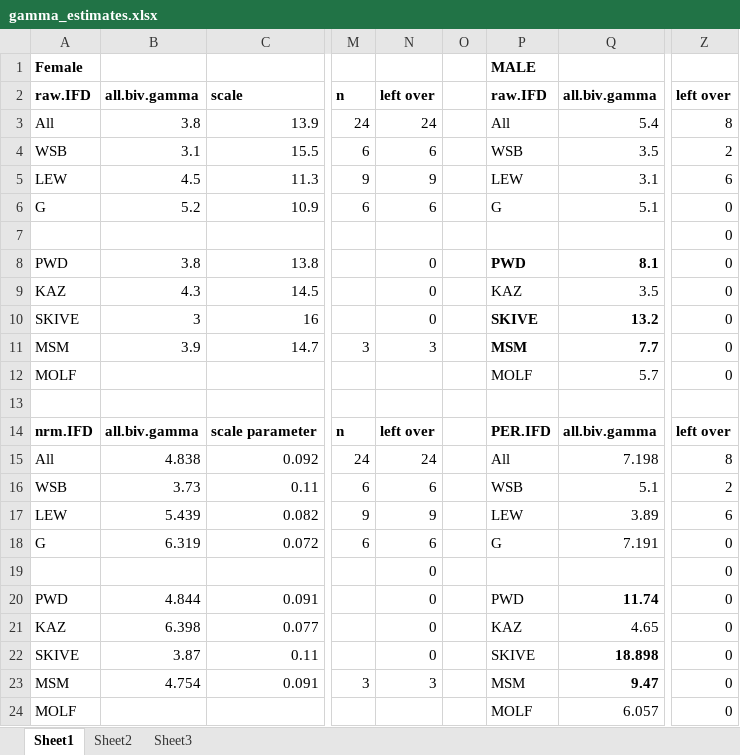
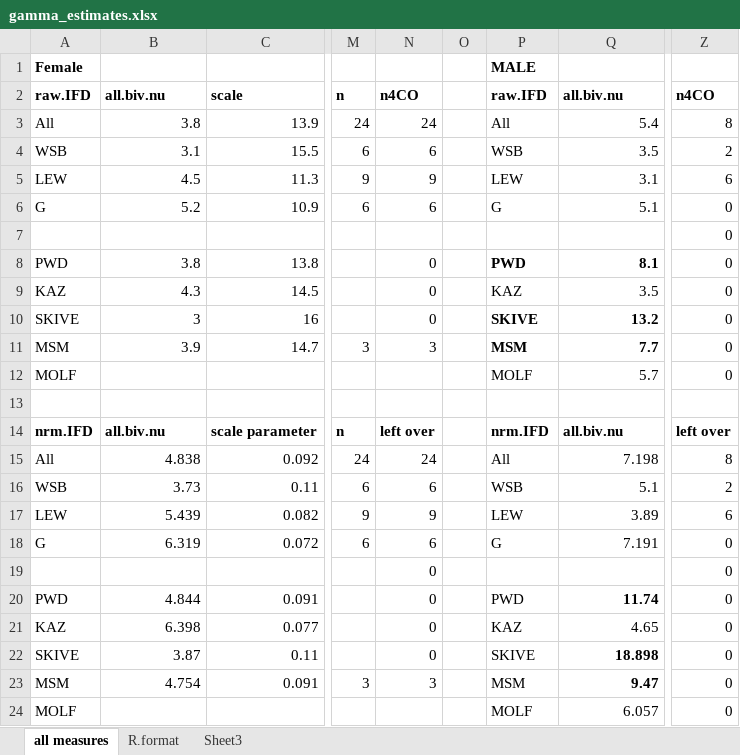
Before and after one commit to petersoapes/MLH1repo, an Excel workbook: results/gamma_estimates.xlsx, sheet all measures, drawn as a sheet; only a part is shown, gaps mark what is left out; values as stored, in another font and other column widths than the file's, no borders; the diff names each change by its address in the sheet, - before the commit and + after, or states it on an @@ line.

```diff
--- a/results/gamma_estimates.xlsx (sheet all measures)
+++ b/results/gamma_estimates.xlsx (sheet all measures)
-sheet tab: Sheet1
+sheet tab: all measures
-sheet tab: Sheet2
+sheet tab: R.format
-B2: all.biv.gamma
+B2: all.biv.nu
-N2: left over
+N2: n4CO
-Q2: all.biv.gamma
+Q2: all.biv.nu
-Z2: left over
+Z2: n4CO
-B14: all.biv.gamma
+B14: all.biv.nu
-P14: PER.IFD
+P14: nrm.IFD
-Q14: all.biv.gamma
+Q14: all.biv.nu
```
Also changed, not shown: 4 other files.
